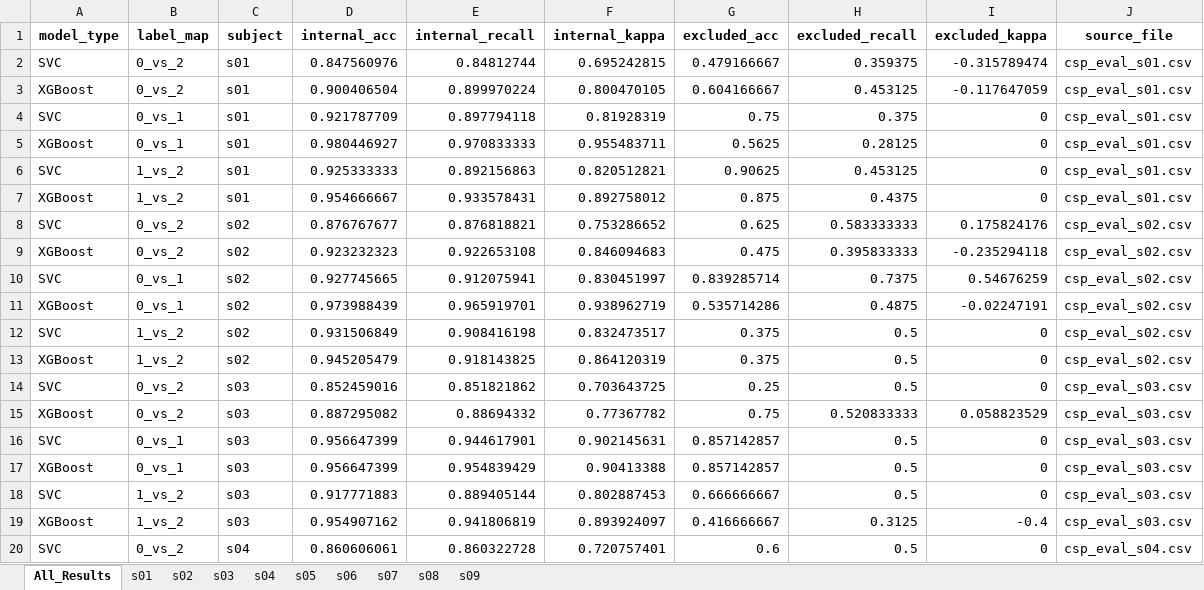
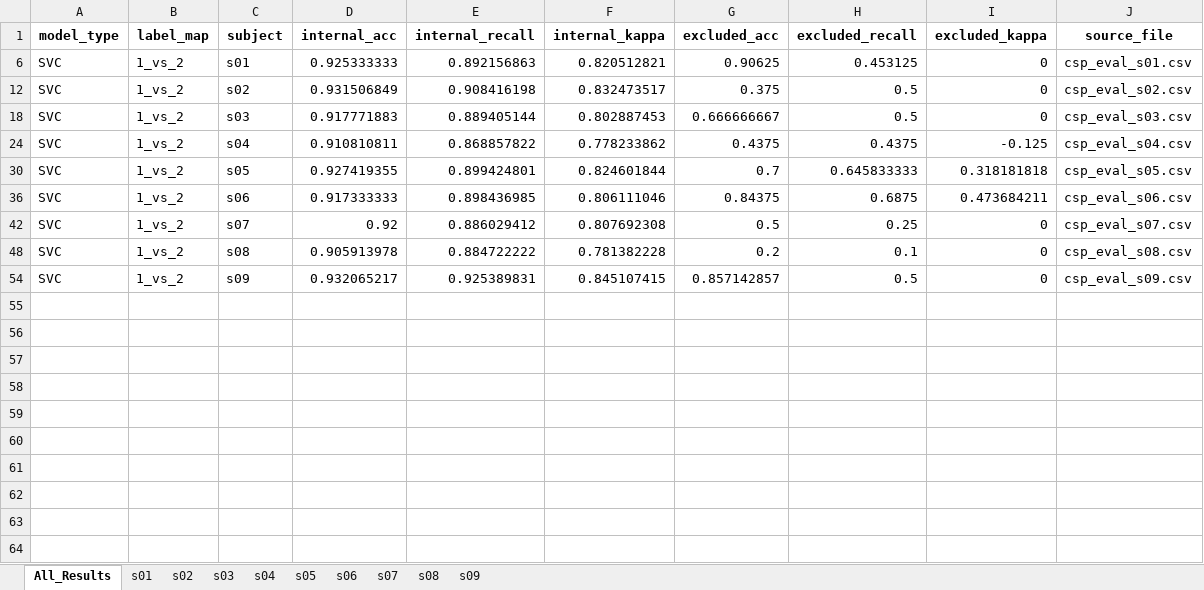
Before and after one commit to gustavlokna/Masters, an Excel workbook: dev/15s.xlsx, sheet All_Results, drawn as a sheet; only a part is shown; the shorter side is filled out with more unchanged rows; values as stored, in another font and other column widths than the file's, no borders; the diff covers the shown part only; the diff names each change by its address in the sheet, - before the commit and + after, or states it on an @@ line.

```diff
--- a/dev/15s.xlsx (sheet All_Results)
+++ b/dev/15s.xlsx (sheet All_Results)
@@ row 2 hidden: SVC | 0_vs_2 | s01 | 0.847560976 | 0.84812744 | 0.695242815 | 0.479166667 | 0.359375 | -0.315789474 | csp_eval_s01.csv @@
@@ row 3 hidden: XGBoost | 0_vs_2 | s01 | 0.900406504 | 0.899970224 | 0.800470105 | 0.604166667 | 0.453125 | -0.117647059 | csp_eval_s01.csv @@
@@ row 4 hidden: SVC | 0_vs_1 | s01 | 0.921787709 | 0.897794118 | 0.81928319 | 0.75 | 0.375 | 0 | csp_eval_s01.csv @@
@@ row 5 hidden: XGBoost | 0_vs_1 | s01 | 0.980446927 | 0.970833333 | 0.955483711 | 0.5625 | 0.28125 | 0 | csp_eval_s01.csv @@
@@ row 7 hidden: XGBoost | 1_vs_2 | s01 | 0.954666667 | 0.933578431 | 0.892758012 | 0.875 | 0.4375 | 0 | csp_eval_s01.csv @@
@@ row 8 hidden: SVC | 0_vs_2 | s02 | 0.876767677 | 0.876818821 | 0.753286652 | 0.625 | 0.583333333 | 0.175824176 | csp_eval_s02.csv @@
@@ row 9 hidden: XGBoost | 0_vs_2 | s02 | 0.923232323 | 0.922653108 | 0.846094683 | 0.475 | 0.395833333 | -0.235294118 | csp_eval_s02.csv @@
@@ row 10 hidden: SVC | 0_vs_1 | s02 | 0.927745665 | 0.912075941 | 0.830451997 | 0.839285714 | 0.7375 | 0.54676259 | csp_eval_s02.csv @@
@@ row 11 hidden: XGBoost | 0_vs_1 | s02 | 0.973988439 | 0.965919701 | 0.938962719 | 0.535714286 | 0.4875 | -0.02247191 | csp_eval_s02.csv @@
@@ row 13 hidden: XGBoost | 1_vs_2 | s02 | 0.945205479 | 0.918143825 | 0.864120319 | 0.375 | 0.5 | 0 | csp_eval_s02.csv @@
@@ row 14 hidden: SVC | 0_vs_2 | s03 | 0.852459016 | 0.851821862 | 0.703643725 | 0.25 | 0.5 | 0 | csp_eval_s03.csv @@
@@ row 15 hidden: XGBoost | 0_vs_2 | s03 | 0.887295082 | 0.88694332 | 0.77367782 | 0.75 | 0.520833333 | 0.058823529 | csp_eval_s03.csv @@
@@ row 16 hidden: SVC | 0_vs_1 | s03 | 0.956647399 | 0.944617901 | 0.902145631 | 0.857142857 | 0.5 | 0 | csp_eval_s03.csv @@
@@ row 17 hidden: XGBoost | 0_vs_1 | s03 | 0.956647399 | 0.954839429 | 0.90413388 | 0.857142857 | 0.5 | 0 | csp_eval_s03.csv @@
@@ row 19 hidden: XGBoost | 1_vs_2 | s03 | 0.954907162 | 0.941806819 | 0.893924097 | 0.416666667 | 0.3125 | -0.4 | csp_eval_s03.csv @@
@@ row 20 hidden: SVC | 0_vs_2 | s04 | 0.860606061 | 0.860322728 | 0.720757401 | 0.6 | 0.5 | 0 | csp_eval_s04.csv @@
```
Also changed, not shown: 29 hidden or unhidden rows elsewhere in this sheet, 8 other files.
